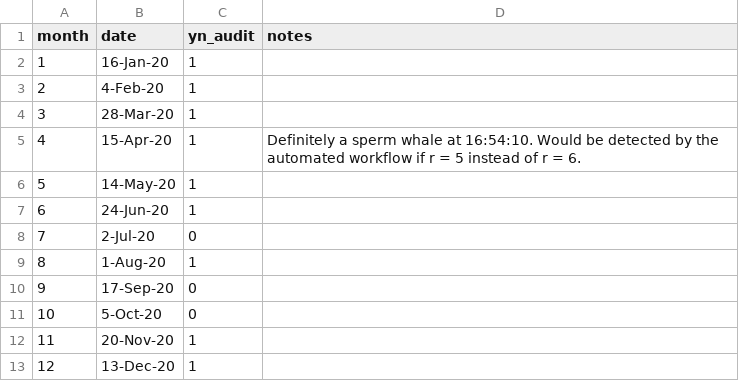
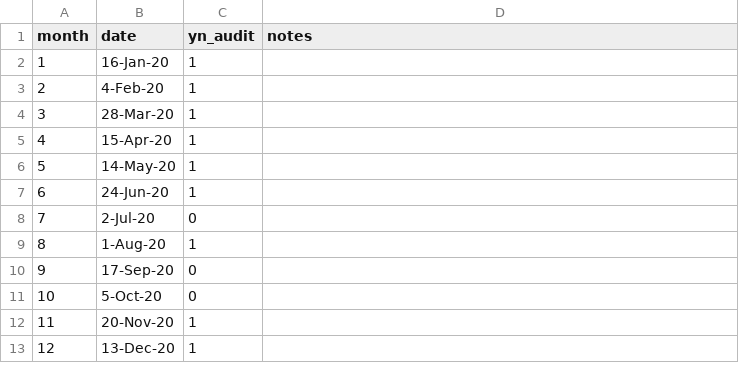
Before and after one commit to woestreich/cachalot_seasonal, a CSV file: data/manual_validation/2020_test/manual_audit_daily.csv, drawn as a sheet.

```diff
--- a/data/manual_validation/2020_test/manual_audit_daily.csv
+++ b/data/manual_validation/2020_test/manual_audit_daily.csv
@@ -4,3 +4,3 @@
 3,28-Mar-20,1,
-4,15-Apr-20,1,Definitely a sperm whale at 16:54:10. Would be detected by the automated workflow if r = 5 instead of r = 6.
+4,15-Apr-20,1,
 5,14-May-20,1,
```
Also changed, not shown: data/goa_perc.csv, 56 other files.
